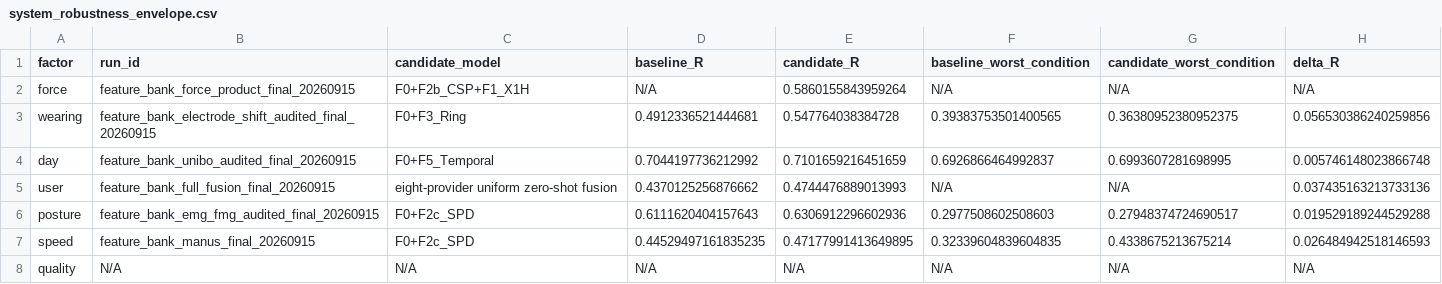
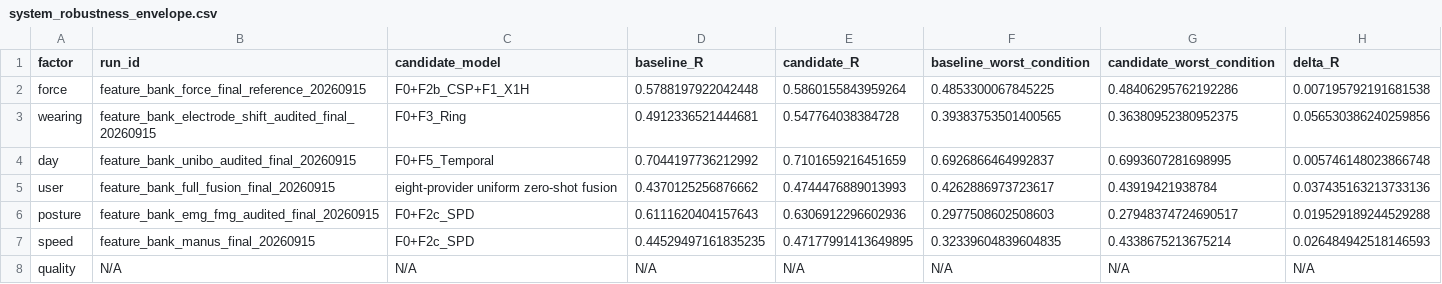
Before and after one commit to boyandong/emg-imu-human-in-the-loop, a CSV file: emgimu_classifier/feature_bank/results/system_robustness_envelope.csv, drawn as a sheet.

Commit message:
Add fair independent force reference and expose worst-cell regressions

```diff
--- a/emgimu_classifier/feature_bank/results/system_robustness_envelope.csv
+++ b/emgimu_classifier/feature_bank/results/system_robustness_envelope.csv
@@ -1,6 +1,6 @@
 factor,run_id,candidate_model,baseline_R,candidate_R,baseline_worst_condition,candidate_worst_condition,delta_R
-force,feature_bank_force_product_final_20260915,F0+F2b_CSP+F1_X1H,N/A,0.5860155843959264,N/A,N/A,N/A
+force,feature_bank_force_final_reference_20260915,F0+F2b_CSP+F1_X1H,0.5788197922042448,0.5860155843959264,0.4853300067845225,0.48406295762192286,0.007195792191681538
 wearing,feature_bank_electrode_shift_audited_final_20260915,F0+F3_Ring,0.4912336521444681,0.547764038384728,0.39383753501400565,0.36380952380952375,0.056530386240259856
 day,feature_bank_unibo_audited_final_20260915,F0+F5_Temporal,0.7044197736212992,0.7101659216451659,0.6926866464992837,0.6993607281698995,0.005746148023866748
-user,feature_bank_full_fusion_final_20260915,eight-provider uniform zero-shot fusion,0.4370125256876662,0.4744476889013993,N/A,N/A,0.037435163213733136
+user,feature_bank_full_fusion_final_20260915,eight-provider uniform zero-shot fusion,0.4370125256876662,0.4744476889013993,0.4262886973723617,0.43919421938784,0.037435163213733136
 posture,feature_bank_emg_fmg_audited_final_20260915,F0+F2c_SPD,0.6111620404157643,0.6306912296602936,0.2977508602508603,0.27948374724690517,0.019529189244529288
```
Also changed, not shown: 10 other files.
